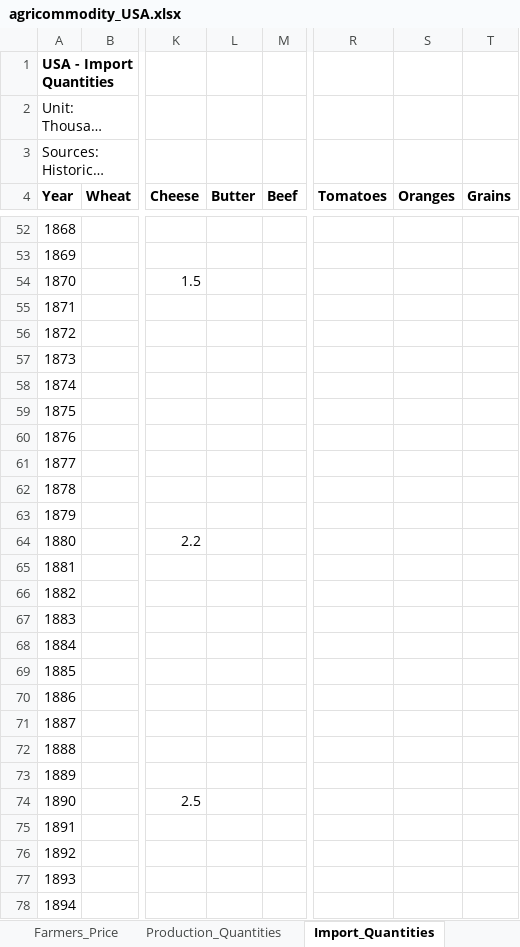
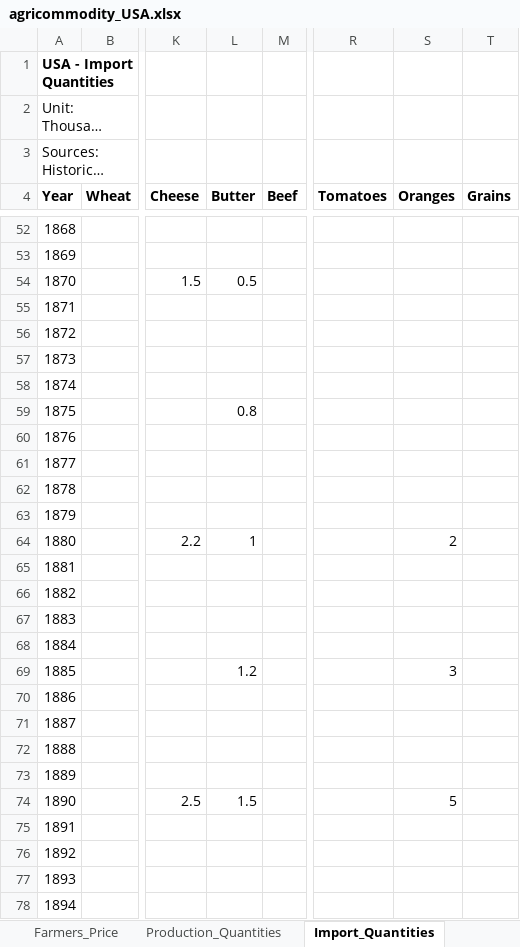
Before and after one commit to osmandemirbag/landpolicies, an Excel workbook: agricommodity_USA.xlsx, sheet Import_Quantities, drawn as a sheet; only a part is shown, gaps mark what is left out; long unchanged cells end in …; values as stored, in another font and other column widths than the file's, no borders; the diff covers the shown part only; the diff names each change by its address in the sheet, - before the commit and + after, or states it on an @@ line.

```diff
--- a/agricommodity_USA.xlsx (sheet Import_Quantities)
+++ b/agricommodity_USA.xlsx (sheet Import_Quantities)
-L54 (Butter): (empty)
+L54 (Butter): 0.5
-L59 (Butter): (empty)
+L59 (Butter): 0.8
-L64 (Butter): (empty)
+L64 (Butter): 1
-S64 (Oranges): (empty)
+S64 (Oranges): 2
-L69 (Butter): (empty)
+L69 (Butter): 1.2
-S69 (Oranges): (empty)
+S69 (Oranges): 3
-L74 (Butter): (empty)
+L74 (Butter): 1.5
-S74 (Oranges): (empty)
+S74 (Oranges): 5
```
Also changed, not shown: 838 edited cells elsewhere in this sheet, sheet Export_Quantities, sheet Export_Values, sheet Import_Values, 1 other file.
